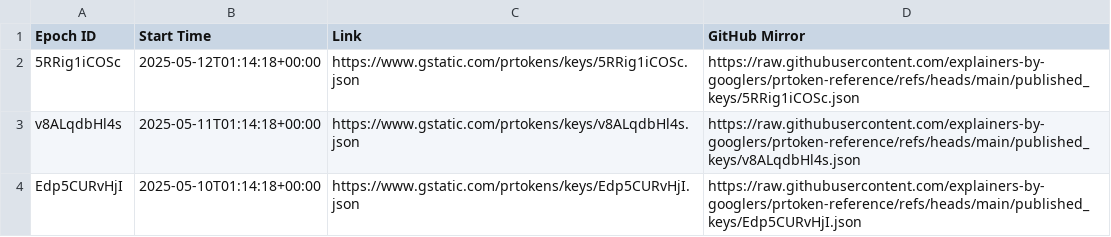
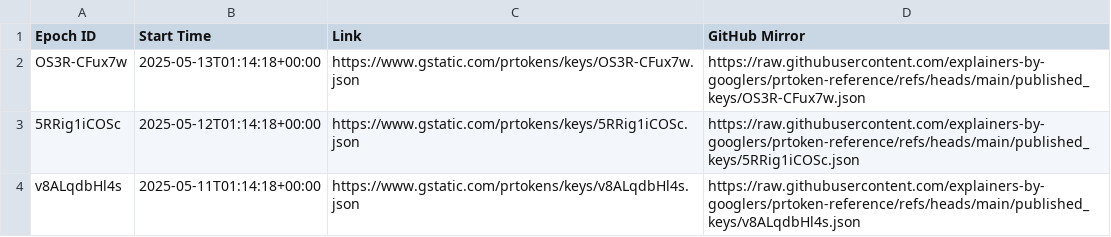
Before and after one commit to explainers-by-googlers/prtoken-reference, a CSV file: published_keys/epochs.csv, drawn as a sheet; only a part is shown; the shorter side is filled out with more unchanged rows; the diff names each change by its address in the sheet, - before the commit and + after, or states it on an @@ line.

Commit message:
Publish revealed keys for epoch OS3R-CFux7w
PiperOrigin-RevId: 759121203
Change-Id: I731c6a57b5890a850c75794ed446268044174311

```diff
--- a/published_keys/epochs.csv
+++ b/published_keys/epochs.csv
+row 2: OS3R-CFux7w | 2025-05-13T01:14:18+00:00 | https://www.gstatic.com/prtokens/keys/OS3R-CFux7w.json | https://raw.githubusercontent.com/explainers-by-googlers/prtoken-reference/refs/heads/main/published_keys/OS3R-CFux7w.json
```
Also changed, not shown: 1 other file.
